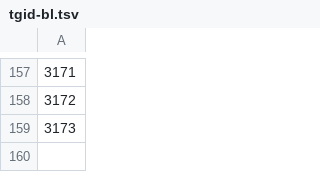
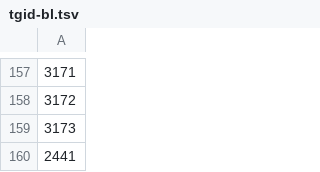
Before and after one commit to mholt-io/op25-scripts, a TSV file: tsv_files/ici/tgid-bl.tsv, drawn as a sheet; only a part is shown, gaps mark what is left out; the diff names each change by its address in the sheet, - before the commit and + after, or states it on an @@ line.

Commit message:
block MTB Bus Dispatch

```diff
--- a/tsv_files/ici/tgid-bl.tsv
+++ b/tsv_files/ici/tgid-bl.tsv
+row 160: 2441
```
